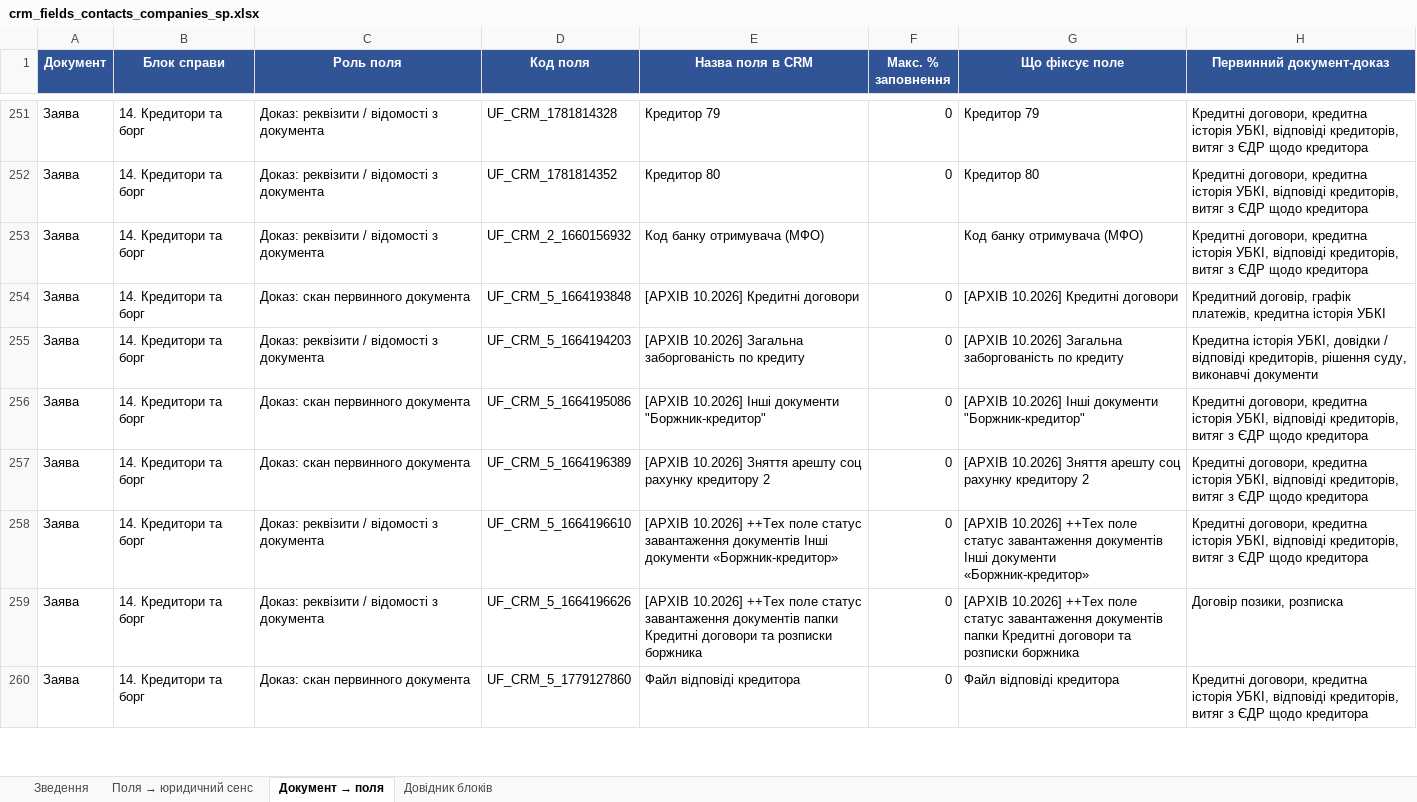
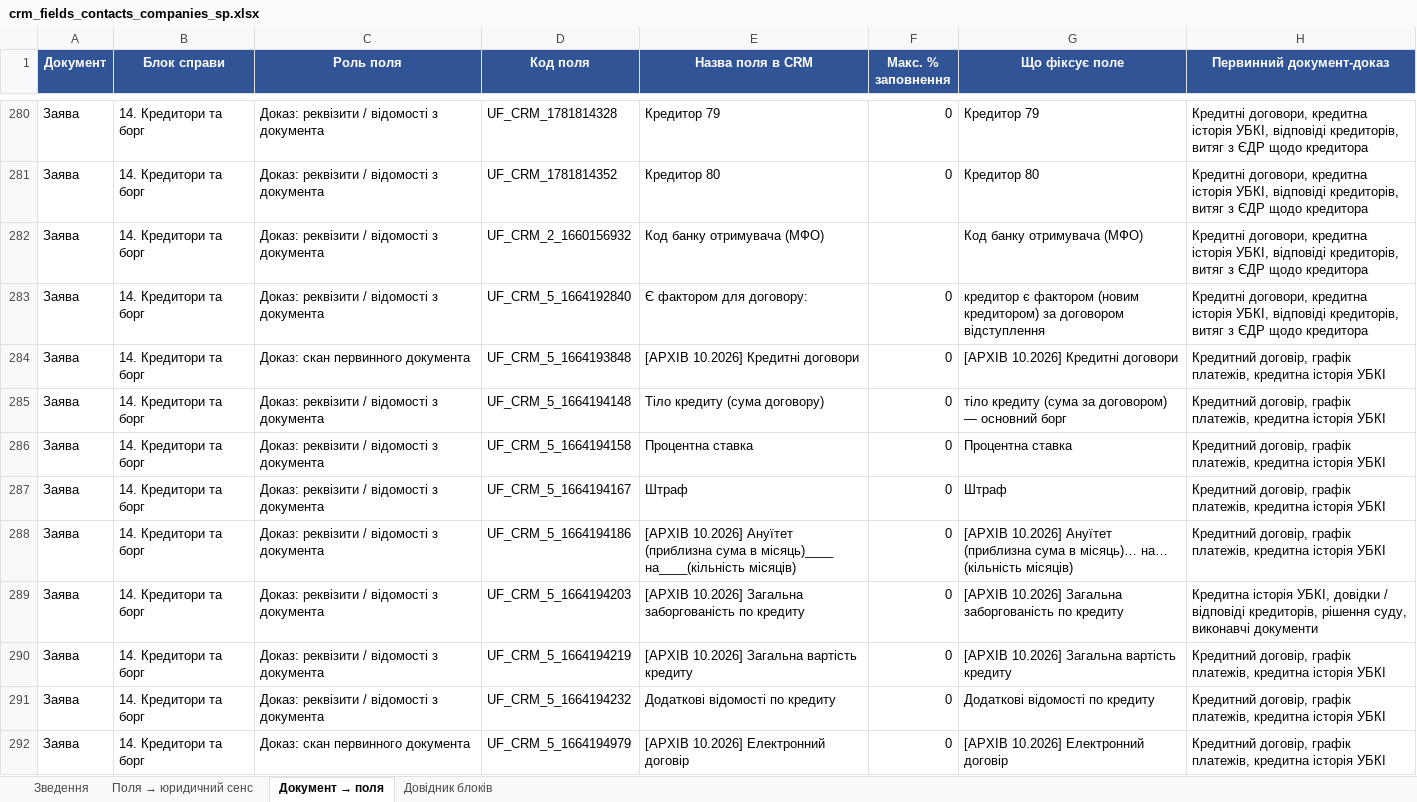
Before and after one commit to Zvilnymo/etl_zv, an Excel workbook: docs/crm_fields/crm_fields_contacts_companies_sp.xlsx, sheet Документ → поля, drawn as a sheet; only a part is shown, gaps mark what is left out; the shorter side is filled out with more unchanged rows; values as stored, in another font and other column widths than the file's, no borders; the diff covers the shown part only; the diff names each change by its address in the sheet, - before the commit and + after, or states it on an @@ line.

```diff
--- a/docs/crm_fields/crm_fields_contacts_companies_sp.xlsx (sheet Документ → поля)
+++ b/docs/crm_fields/crm_fields_contacts_companies_sp.xlsx (sheet Документ → поля)
+row 283: Заява | 14. Кредитори та борг | Доказ: реквізити / відомості з документа | UF_CRM_5_1664192840 | Є фактором для договору: | 0 | кредитор є фактором (новим кредитором) за договором відступлення | Кредитні договори, кредитна історія УБКІ, відповіді кредиторів, витяг з ЄДР щодо кредитора
+row 285: Заява | 14. Кредитори та борг | Доказ: реквізити / відомості з документа | UF_CRM_5_1664194148 | Тіло кредиту (сума договору) | 0 | тіло кредиту (сума за договором) — основний борг | Кредитний договір, графік платежів, кредитна історія УБКІ
+row 286: Заява | 14. Кредитори та борг | Доказ: реквізити / відомості з документа | UF_CRM_5_1664194158 | Процентна ставка | 0 | Процентна ставка | Кредитний договір, графік платежів, кредитна історія УБКІ
+row 287: Заява | 14. Кредитори та борг | Доказ: реквізити / відомості з документа | UF_CRM_5_1664194167 | Штраф | 0 | Штраф | Кредитний договір, графік платежів, кредитна історія УБКІ
+row 288: Заява | 14. Кредитори та борг | Доказ: реквізити / відомості з документа | UF_CRM_5_1664194186 | [АРХІВ 10.2026] Ануїтет (приблизна сума в місяць)____ на____(кільність місяців) | 0 | [АРХІВ 10.2026] Ануїтет (приблизна сума в місяць)… на… (кільність місяців) | Кредитний договір, графік платежів, кредитна історія УБКІ
+row 290: Заява | 14. Кредитори та борг | Доказ: реквізити / відомості з документа | UF_CRM_5_1664194219 | [АРХІВ 10.2026] Загальна вартість кредиту | 0 | [АРХІВ 10.2026] Загальна вартість кредиту | Кредитний договір, графік платежів, кредитна історія УБКІ
+row 291: Заява | 14. Кредитори та борг | Доказ: реквізити / відомості з документа | UF_CRM_5_1664194232 | Додаткові відомості по кредиту | 0 | Додаткові відомості по кредиту | Кредитний договір, графік платежів, кредитна історія УБКІ
+row 292: Заява | 14. Кредитори та борг | Доказ: скан первинного документа | UF_CRM_5_1664194979 | [АРХІВ 10.2026] Електронний договір | 0 | [АРХІВ 10.2026] Електронний договір | Кредитний договір, графік платежів, кредитна історія УБКІ
```
Also changed, not shown: 190 added rows elsewhere in this sheet, sheet Поля → юридичний сенс, sheet Зведення, sheet Довідник блоків, 3 other files.
